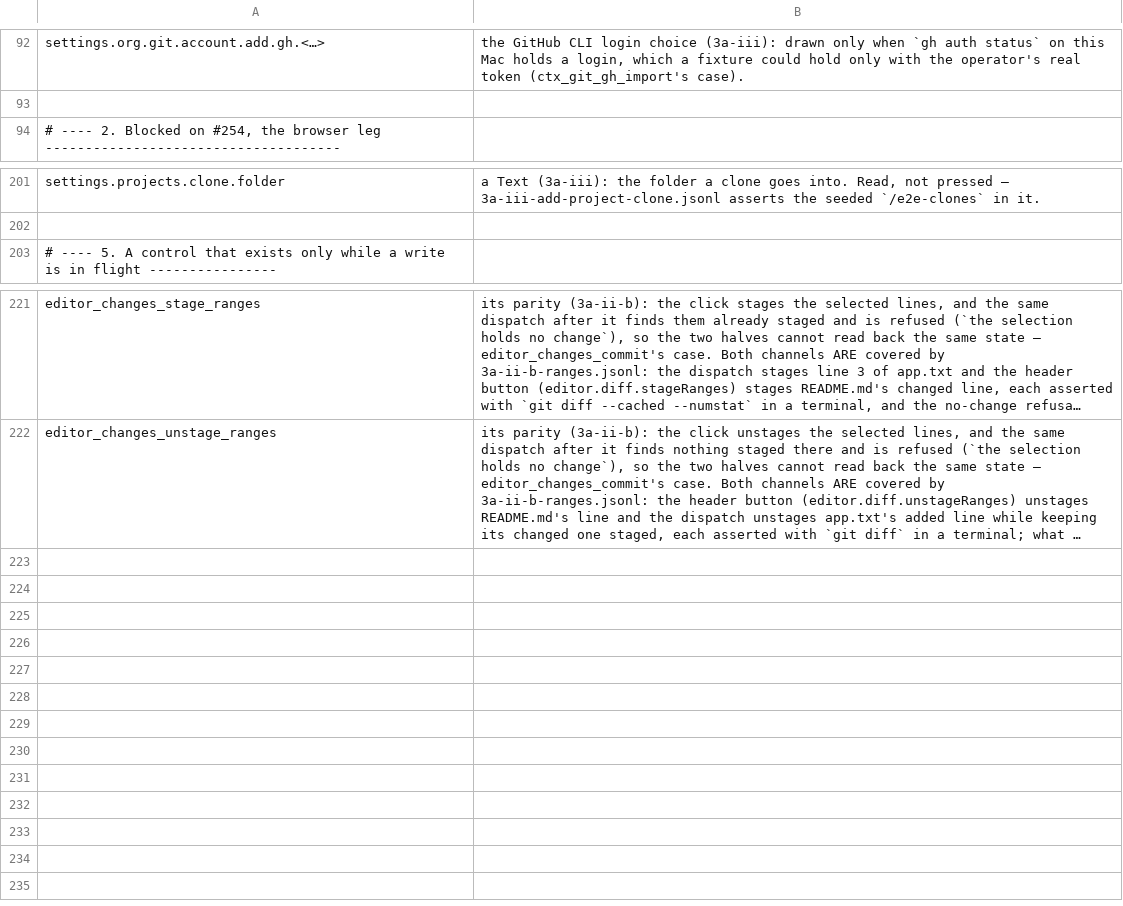
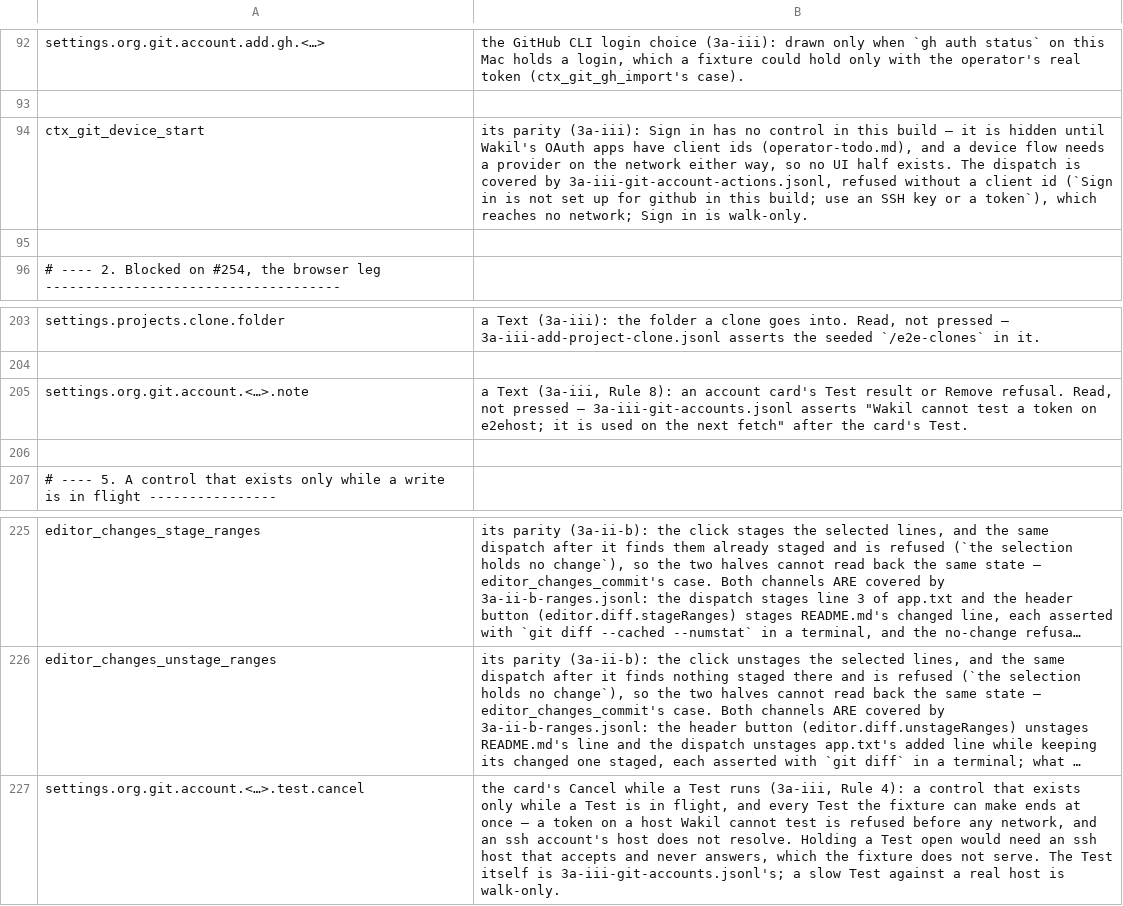
Before and after one commit to yehia-khalil/wakil, a TSV file: e2e/checks/uncoverable.tsv, drawn as a sheet; only a part is shown, gaps mark what is left out; long unchanged cells end in …; the diff names each change by its address in the sheet, - before the commit and + after, or states it on an @@ line.

Commit message:
3a-iii e2e: redirects for device start's parity, the card's Test note and its Cancel

```diff
--- a/e2e/checks/uncoverable.tsv
+++ b/e2e/checks/uncoverable.tsv
+row 94: ctx_git_device_start | its parity (3a-iii): Sign in has no control in this build — it is hidden until Wakil's OAuth apps have client ids (operator-todo.md), and a device flow needs a provider on the network either way, so no UI half exists. The dispatch is covered by 3a-iii-git-account-actions.jsonl, refused without a client id (`Sign in is not set up for github in this build; use an SSH key or a token`), which reaches no network; Sign in is walk-only.
+row 95: (empty)
+row 205: settings.org.git.account.<…>.note | a Text (3a-iii, Rule 8): an account card's Test result or Remove refusal. Read, not pressed — 3a-iii-git-accounts.jsonl asserts "Wakil cannot test a token on e2ehost; it is used on the next fetch" after the card's Test.
+row 206: (empty)
+row 227: settings.org.git.account.<…>.test.cancel | the card's Cancel while a Test runs (3a-iii, Rule 4): a control that exists only while a Test is in flight, and every Test the fixture can make ends at once — a token on a host Wakil cannot test is refused before any network, and an ssh account's host does not resolve. Holding a Test open would need an ssh host that accepts and never answers, which the fixture does not serve. The Test itself is 3a-iii-git-accounts.jsonl's; a slow Test against a real host is walk-only.
```
